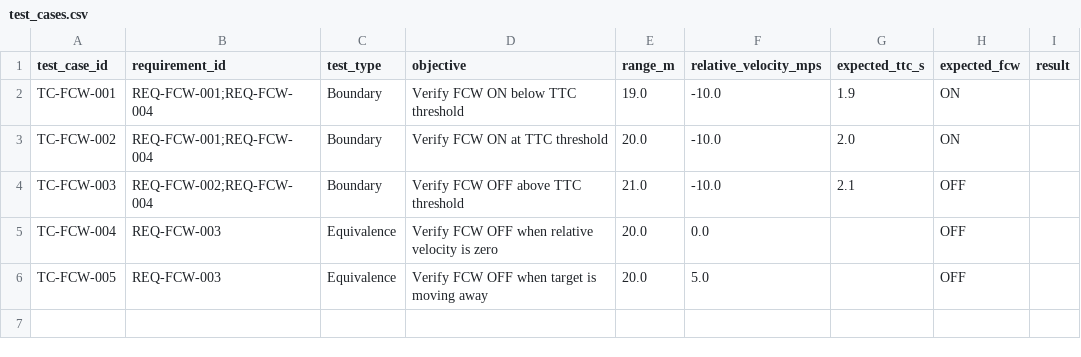
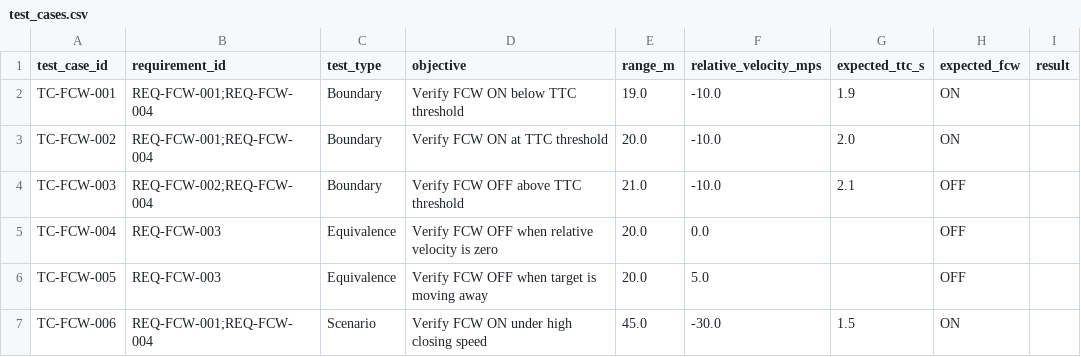
Before and after one commit to y2o3k/automotive-radar-vv, a CSV file: testcases/test_cases.csv, drawn as a sheet; the diff names each change by its address in the sheet, - before the commit and + after, or states it on an @@ line.

```diff
--- a/testcases/test_cases.csv
+++ b/testcases/test_cases.csv
+row 7: TC-FCW-006 | REQ-FCW-001;REQ-FCW-004 | Scenario | Verify FCW ON under high closing speed | 45.0 | -30.0 | 1.5 | ON
```
Also changed, not shown: 4 other files.
